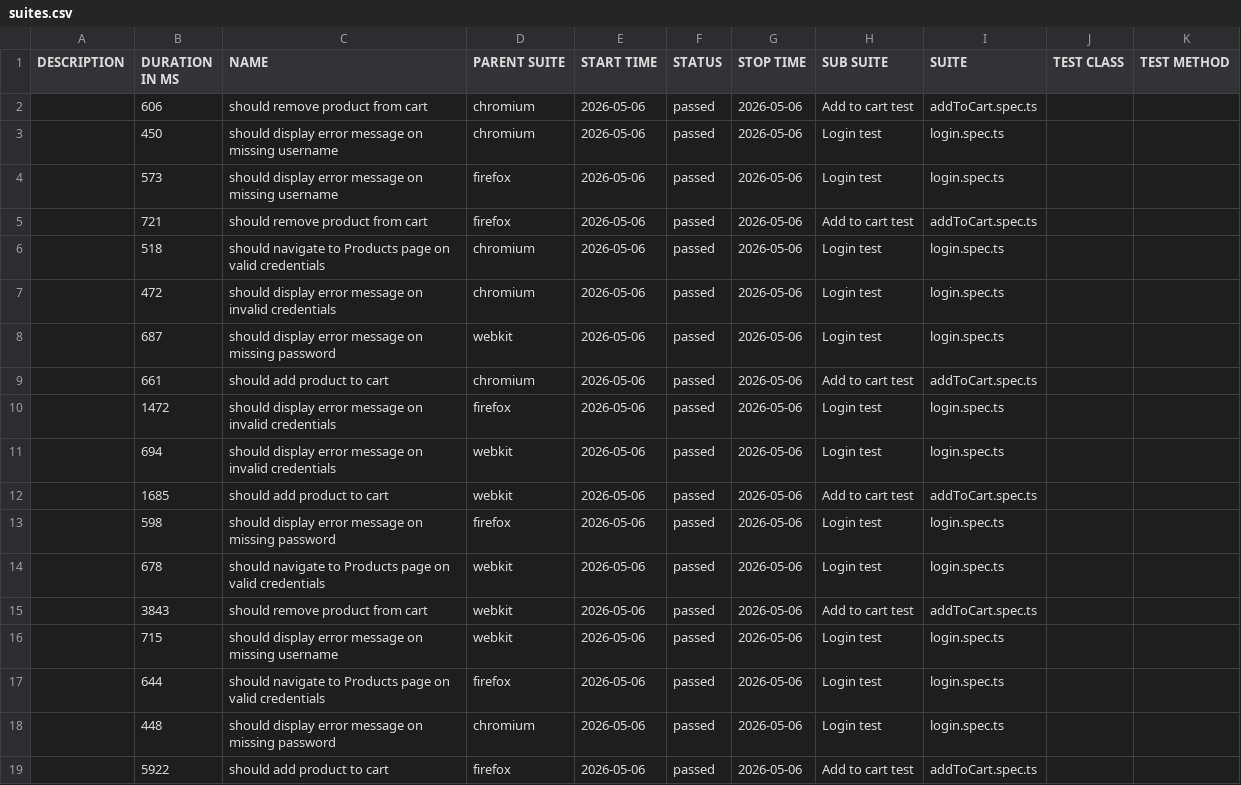
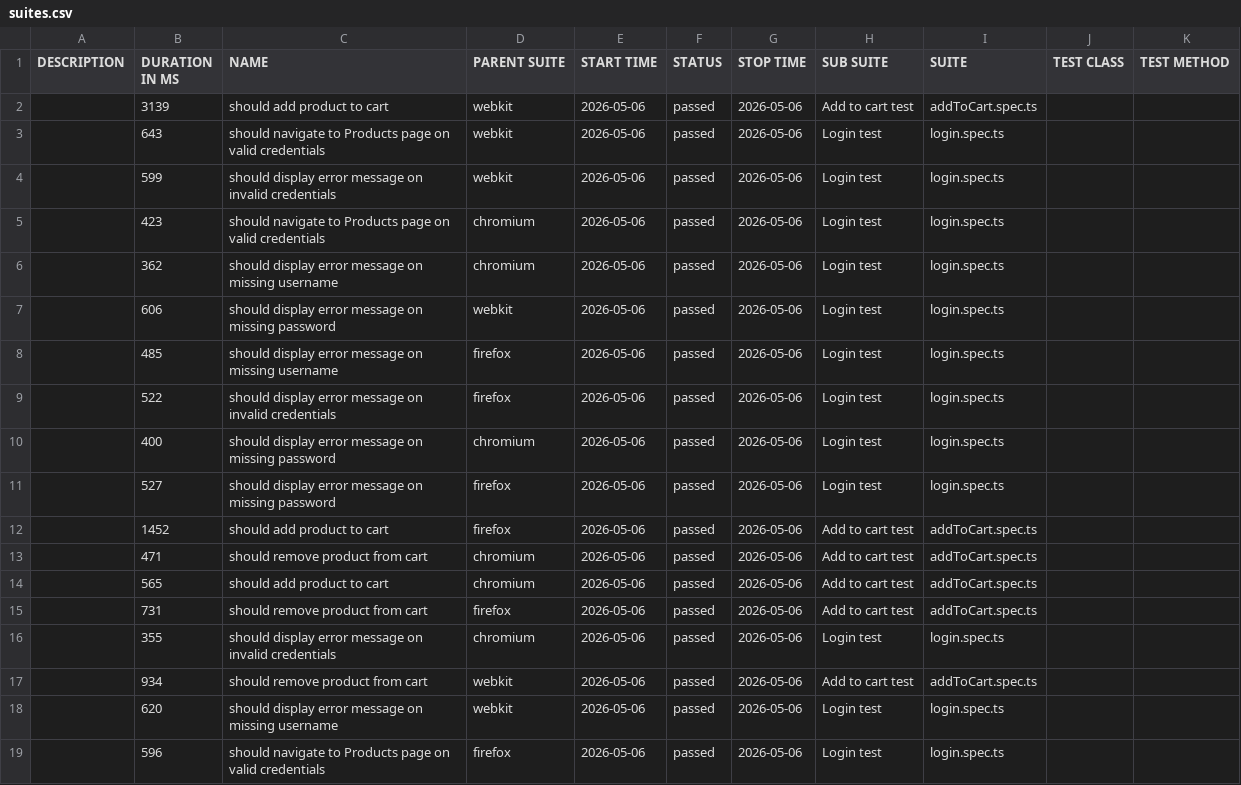
Before and after one commit to MichalWarunek/playwright-portfolio, a CSV file: data/suites.csv, drawn as a sheet.

```diff
--- a/data/suites.csv
+++ b/data/suites.csv
@@ -1,19 +1,19 @@
 "DESCRIPTION","DURATION IN MS","NAME","PARENT SUITE","START TIME","STATUS","STOP TIME","SUB SUITE","SUITE","TEST CLASS","TEST METHOD"
-"","606","should remove product from cart","chromium","2026-05-06","passed","2026-05-06","Add to cart test","addToCart.spec.ts","",""
-"","450","should display error message on missing username","chromium","2026-05-06","passed","2026-05-06","Login test","login.spec.ts","",""
-"","573","should display error message on missing username","firefox","2026-05-06","passed","2026-05-06","Login test","login.spec.ts","",""
-"","721","should remove product from cart","firefox","2026-05-06","passed","2026-05-06","Add to cart test","addToCart.spec.ts","",""
-"","518","should navigate to Products page on valid credentials","chromium","2026-05-06","passed","2026-05-06","Login test","login.spec.ts","",""
-"","472","should display error message on invalid credentials","chromium","2026-05-06","passed","2026-05-06","Login test","login.spec.ts","",""
-"","687","should display error message on missing password","webkit","2026-05-06","passed","2026-05-06","Login test","login.spec.ts","",""
-"","661","should add product to cart","chromium","2026-05-06","passed","2026-05-06","Add to cart test","addToCart.spec.ts","",""
-"","1472","should display error message on invalid credentials","firefox","2026-05-06","passed","2026-05-06","Login test","login.spec.ts","",""
-"","694","should display error message on invalid credentials","webkit","2026-05-06","passed","2026-05-06","Login test","login.spec.ts","",""
-"","1685","should add product to cart","webkit","2026-05-06","passed","2026-05-06","Add to cart test","addToCart.spec.ts","",""
-"","598","should display error message on missing password","firefox","2026-05-06","passed","2026-05-06","Login test","login.spec.ts","",""
-"","678","should navigate to Products page on valid credentials","webkit","2026-05-06","passed","2026-05-06","Login test","login.spec.ts","",""
-"","3843","should remove product from cart","webkit","2026-05-06","passed","2026-05-06","Add to cart test","addToCart.spec.ts","",""
-"","715","should display error message on missing username","webkit","2026-05-06","passed","2026-05-06","Login test","login.spec.ts","",""
-"","644","should navigate to Products page on valid credentials","firefox","2026-05-06","passed","2026-05-06","Login test","login.spec.ts","",""
-"","448","should display error message on missing password","chromium","2026-05-06","passed","2026-05-06","Login test","login.spec.ts","",""
-"","5922","should add product to cart","firefox","2026-05-06","passed","2026-05-06","Add to cart test","addToCart.spec.ts","",""
+"","3139","should add product to cart","webkit","2026-05-06","passed","2026-05-06","Add to cart test","addToCart.spec.ts","",""
+"","643","should navigate to Products page on valid credentials","webkit","2026-05-06","passed","2026-05-06","Login test","login.spec.ts","",""
+"","599","should display error message on invalid credentials","webkit","2026-05-06","passed","2026-05-06","Login test","login.spec.ts","",""
+"","423","should navigate to Products page on valid credentials","chromium","2026-05-06","passed","2026-05-06","Login test","login.spec.ts","",""
+"","362","should display error message on missing username","chromium","2026-05-06","passed","2026-05-06","Login test","login.spec.ts","",""
+"","606","should display error message on missing password","webkit","2026-05-06","passed","2026-05-06","Login test","login.spec.ts","",""
+"","485","should display error message on missing username","firefox","2026-05-06","passed","2026-05-06","Login test","login.spec.ts","",""
+"","522","should display error message on invalid credentials","firefox","2026-05-06","passed","2026-05-06","Login test","login.spec.ts","",""
+"","400","should display error message on missing password","chromium","2026-05-06","passed","2026-05-06","Login test","login.spec.ts","",""
+"","527","should display error message on missing password","firefox","2026-05-06","passed","2026-05-06","Login test","login.spec.ts","",""
+"","1452","should add product to cart","firefox","2026-05-06","passed","2026-05-06","Add to cart test","addToCart.spec.ts","",""
+"","471","should remove product from cart","chromium","2026-05-06","passed","2026-05-06","Add to cart test","addToCart.spec.ts","",""
+"","565","should add product to cart","chromium","2026-05-06","passed","2026-05-06","Add to cart test","addToCart.spec.ts","",""
+"","731","should remove product from cart","firefox","2026-05-06","passed","2026-05-06","Add to cart test","addToCart.spec.ts","",""
+"","355","should display error message on invalid credentials","chromium","2026-05-06","passed","2026-05-06","Login test","login.spec.ts","",""
+"","934","should remove product from cart","webkit","2026-05-06","passed","2026-05-06","Add to cart test","addToCart.spec.ts","",""
+"","620","should display error message on missing username","webkit","2026-05-06","passed","2026-05-06","Login test","login.spec.ts","",""
+"","596","should navigate to Products page on valid credentials","firefox","2026-05-06","passed","2026-05-06","Login test","login.spec.ts","",""
```
Also changed, not shown: 50 other files.
